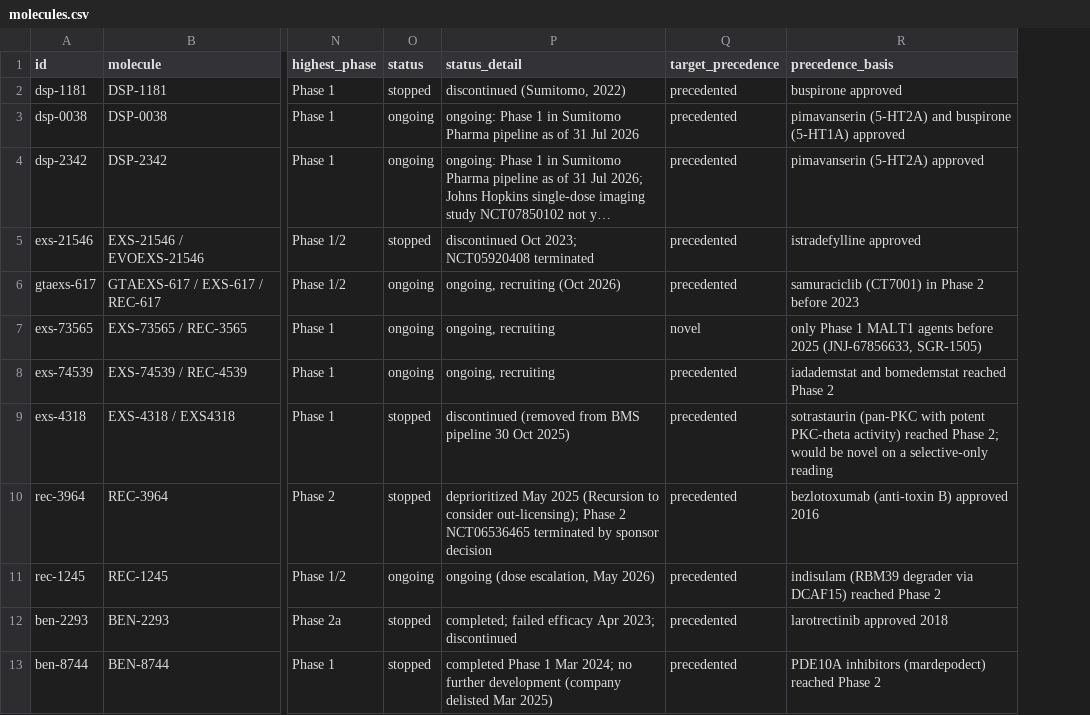
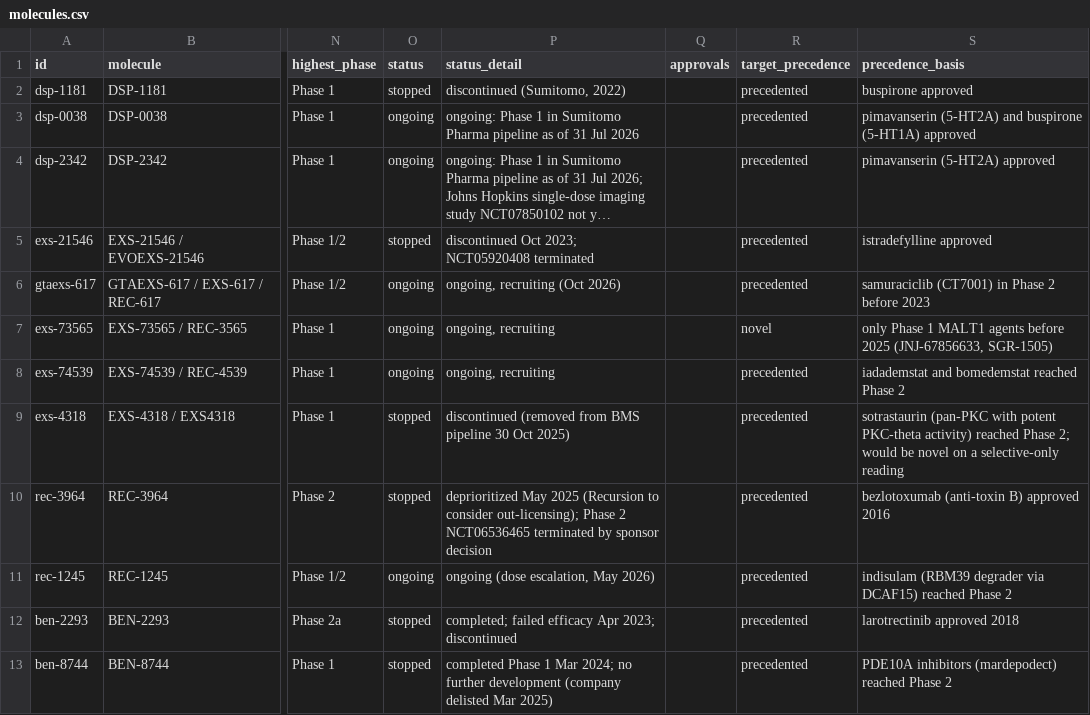
Before and after one commit to JEM-Fizbit/ai-molecules-in-the-clinic, a CSV file: data/molecules.csv, drawn as a sheet; only a part is shown, gaps mark what is left out; long unchanged cells end in …; the diff names each change by its address in the sheet, - before the commit and + after, or states it on an @@ line.

```diff
--- a/data/molecules.csv
+++ b/data/molecules.csv
+column Q (approvals), empty
```
Also changed, not shown: data/trials.csv, 11 other files.
